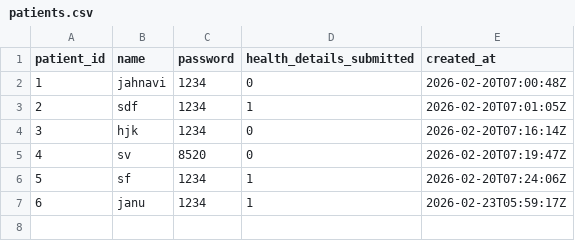
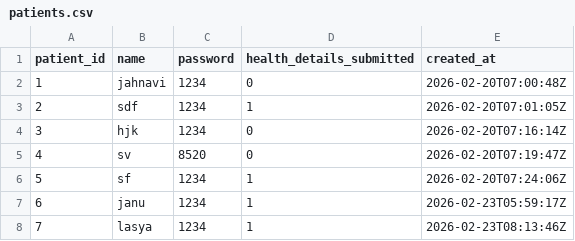
Before and after one commit to iamjahnavi08/AI-Powered-Medical-Appointment-Disease-Risk-Prediction-System, a CSV file: patients.csv, drawn as a sheet; the diff names each change by its address in the sheet, - before the commit and + after, or states it on an @@ line.

```diff
--- a/patients.csv
+++ b/patients.csv
+row 8: 7 | lasya | 1234 | 1 | 2026-02-23T08:13:46Z
```
Also changed, not shown: new_patient_data.csv, 3 other files.
